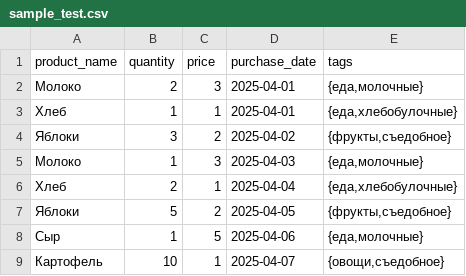
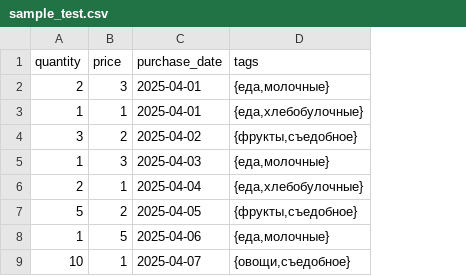
Before and after one commit to VladSunny/CapyPay, a CSV file: public/sample_test.csv, drawn as a sheet; only a part is shown; the diff names each change by its address in the sheet, - before the commit and + after, or states it on an @@ line.

```diff
--- a/public/sample_test.csv
+++ b/public/sample_test.csv
-column A (product_name), rows 2-9: Молоко | Хлеб | Яблоки | Молоко | Хлеб | Яблоки | Сыр | Картофель
```
Also changed, not shown: 1 other file.
